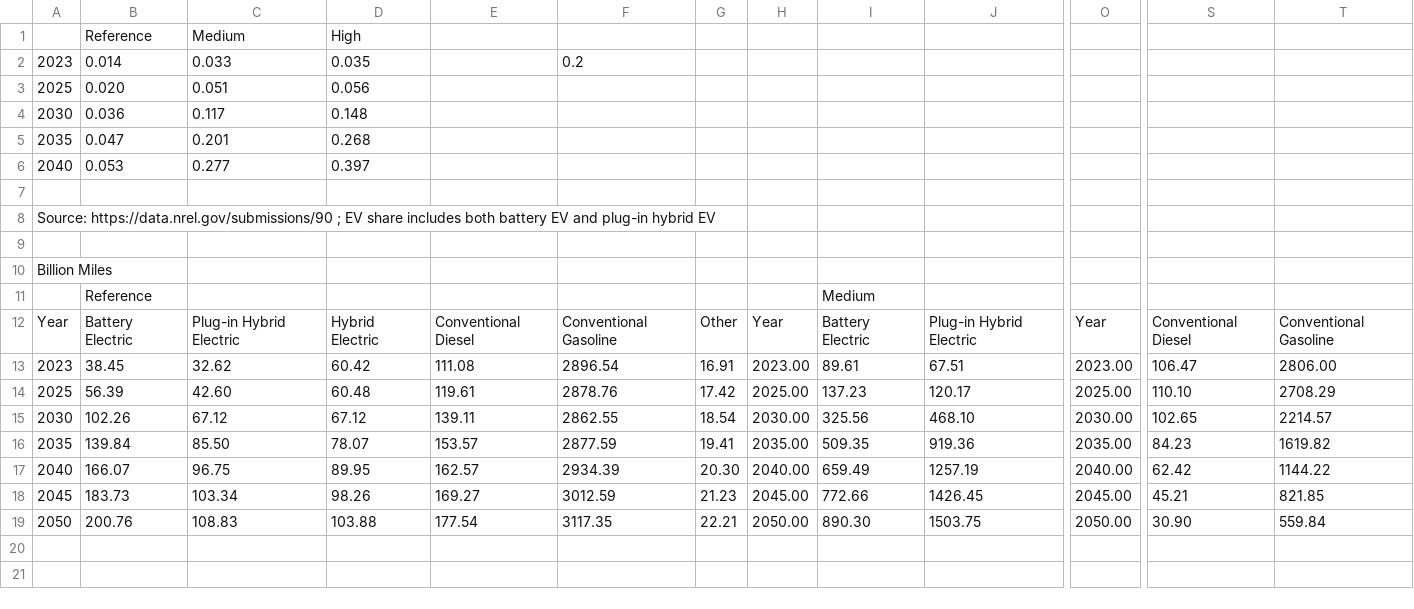
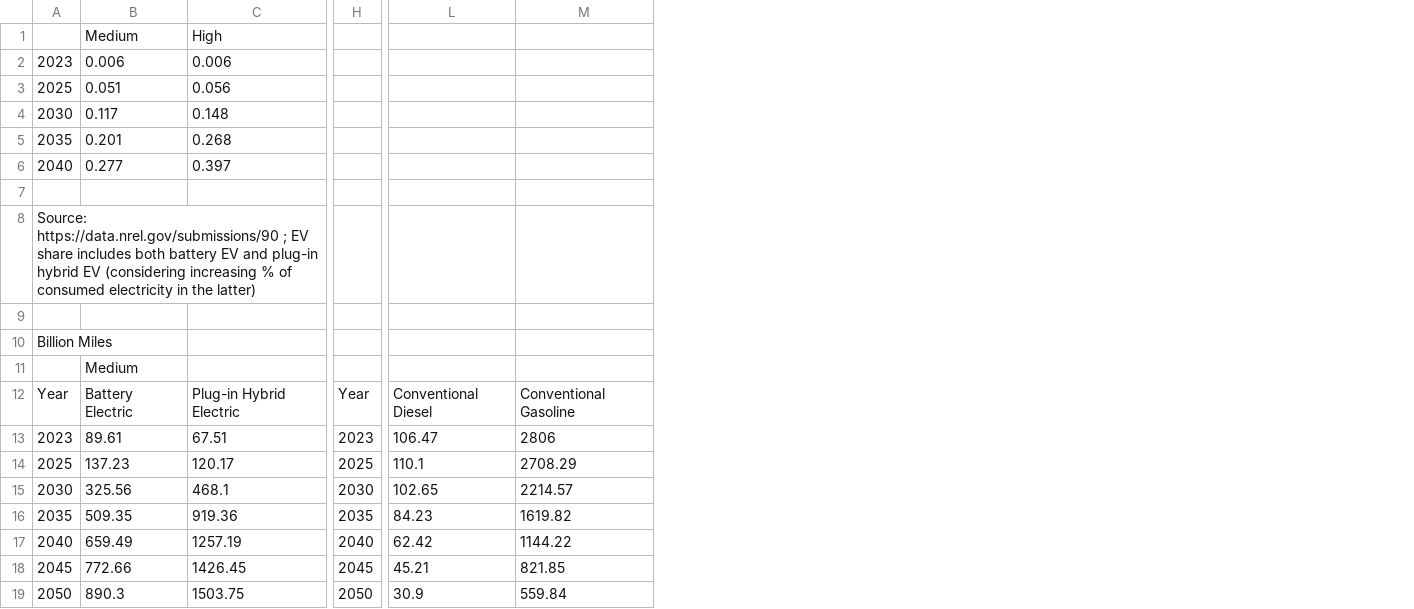
Before and after one commit to open-energy-transition/efuels-supply-potentials, a CSV file: data/EV_share/ev_share.csv, drawn as a sheet; only a part is shown, gaps mark what is left out; removed rows and columns are numbered as before the commit, all else as after; rows hold the shown columns only; the diff covers the shown part only; the diff names each change by its address in the sheet, - before the commit and + after, or states it on an @@ line.

Commit message:
update EV shares and add 2023 solar, wind and batteries

```diff
--- a/data/EV_share/ev_share.csv
+++ b/data/EV_share/ev_share.csv
-column B, rows 1-2: Reference | 0.014; rows 11-19: Reference | Battery Electric | 38.45 | 56.39 | 102.26 | 139.84 | 166.07 | 183.73 | 200.76
-column C, rows 1-2: Medium | 0.033; rows 12-19: Plug-in Hybrid Electric | 32.62 | 42.60 | 67.12 | 85.50 | 96.75 | 103.34 | 108.83
-column D, rows 1-2: High | 0.035; rows 12-19: Hybrid Electric | 60.42 | 60.48 | 67.12 | 78.07 | 89.95 | 98.26 | 103.88
-column E, rows 12-19: Conventional Diesel | 111.08 | 119.61 | 139.11 | 153.57 | 162.57 | 169.27 | 177.54
-column F, row 2: 0.2; rows 12-19: Conventional Gasoline | 2896.54 | 2878.76 | 2862.55 | 2877.59 | 2934.39 | 3012.59 | 3117.35
-column G, rows 12-19: Other | 16.91 | 17.42 | 18.54 | 19.41 | 20.30 | 21.23 | 22.21
-column H, rows 12-19: Year | 2023.00 | 2025.00 | 2030.00 | 2035.00 | 2040.00 | 2045.00 | 2050.00
-column O, rows 12-19: Year | 2023.00 | 2025.00 | 2030.00 | 2035.00 | 2040.00 | 2045.00 | 2050.00
+column H, rows 12-19: Year | 2023 | 2025 | 2030 | 2035 | 2040 | 2045 | 2050
+row 1:  | Medium | High
+row 2: 2023 | 0.006 | 0.006
+row 3: 2025 | 0.051 | 0.056
+row 4: 2030 | 0.117 | 0.148
+row 5: 2035 | 0.201 | 0.268
+row 6: 2040 | 0.277 | 0.397
-row 7:  | Reference | Medium | High
+row 7: (empty)
-A8: 2023
+A8: Source: https://data.nrel.gov/submissions/90 ; EV share includes both battery EV and plug-in hybrid EV (considering increasing % of consumed electricity in the latter)
-row 3: 2025 | 0.020 | 0.051 | 0.056
-row 4: 2030 | 0.036 | 0.117 | 0.148
-row 5: 2035 | 0.047 | 0.201 | 0.268
-row 6: 2040 | 0.053 | 0.277 | 0.397
-row 7: (empty)
-row 8: Source: https://data.nrel.gov/submissions/90 ; EV share includes both battery EV and plug-in hybrid EV
-M13: 2806.00
+M13: 2806
-L14: 110.10
+L14: 110.1
-C15: 468.10
+C15: 468.1
-B19: 890.30
+B19: 890.3
-L19: 30.90
+L19: 30.9
```
Also changed, not shown: 1 edited cell elsewhere in this file, 1 other file.
